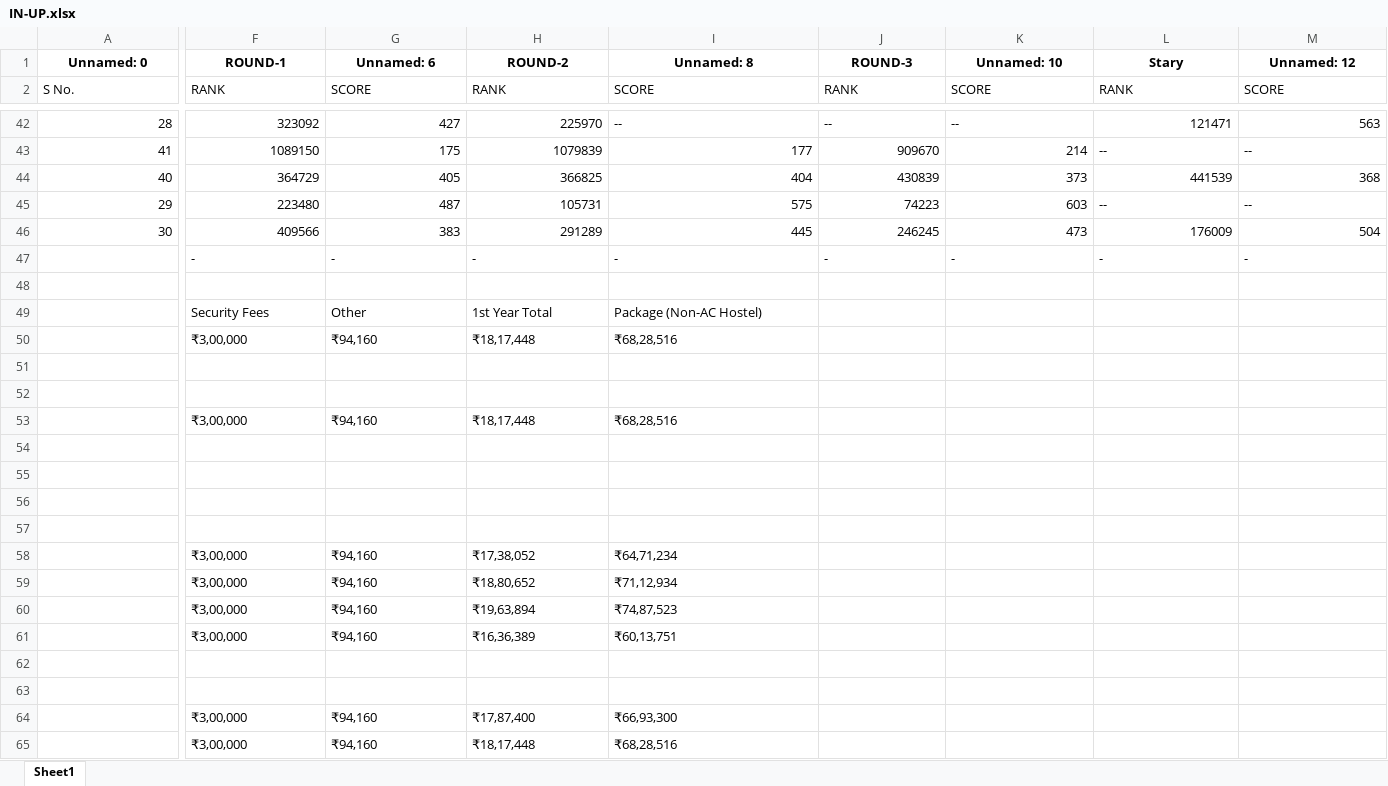
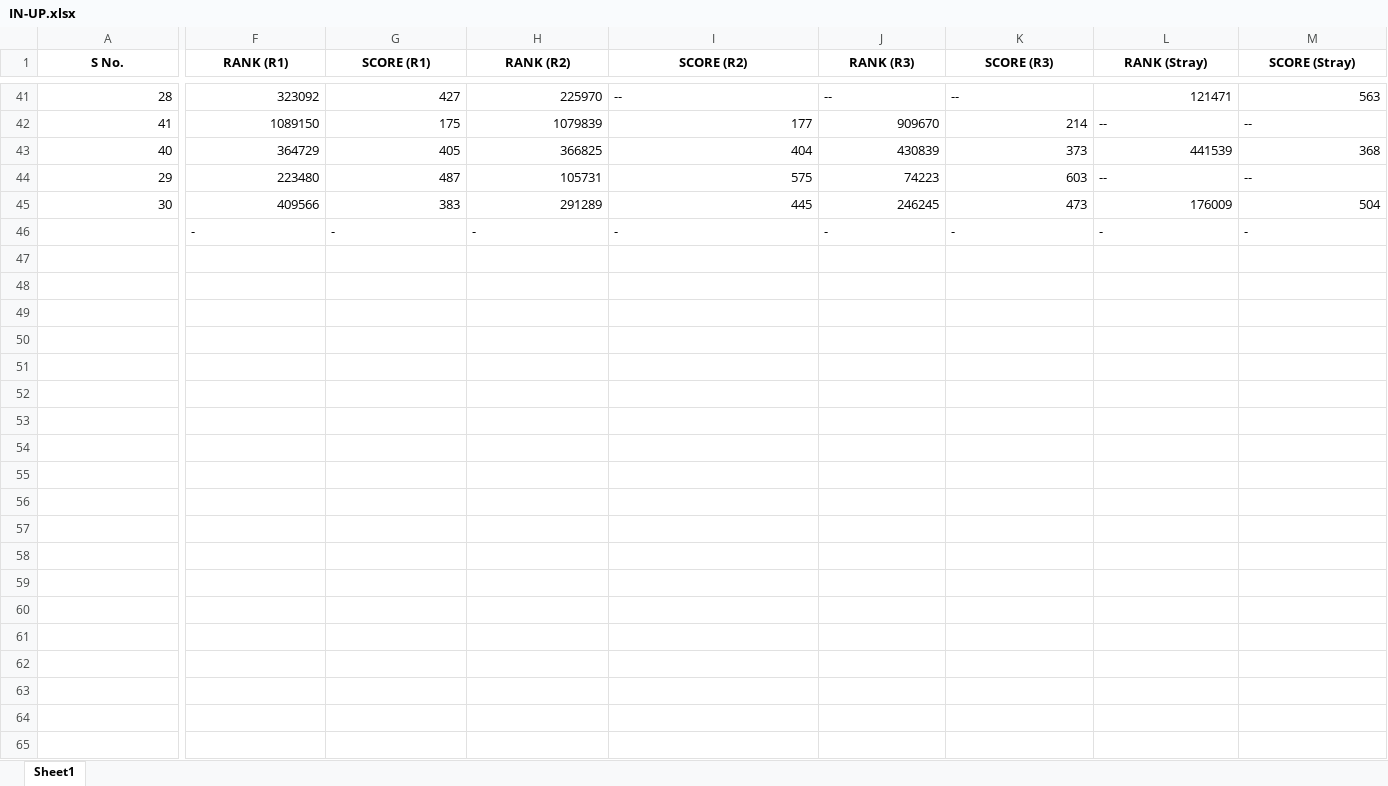
Before and after one commit to raina-11/conceptclasses, an Excel workbook: concept/public/data/IN-UP.xlsx, sheet Sheet1, drawn as a sheet; only a part is shown, gaps mark what is left out; values as stored, in another font and other column widths than the file's, no borders; removed rows and columns are numbered as before the commit, all else as after; rows hold the shown columns only; the diff covers the shown part only; the diff names each change by its address in the sheet, - before the commit and + after, or states it on an @@ line.

Commit message:
Update data

```diff
--- a/concept/public/data/IN-UP.xlsx (sheet Sheet1)
+++ b/concept/public/data/IN-UP.xlsx (sheet Sheet1)
-row 1: Unnamed: 0 | ROUND-1 | Unnamed: 6 | ROUND-2 | Unnamed: 8 | ROUND-3 | Unnamed: 10 | Stary | Unnamed: 12
@@ A1:M1 bold: off → on, alignment: left → center @@
-F1: RANK
+F1: RANK (R1)
-G1: SCORE
+G1: SCORE (R1)
-H1: RANK
+H1: RANK (R2)
-I1: SCORE
+I1: SCORE (R2)
-J1: RANK
+J1: RANK (R3)
-K1: SCORE
+K1: SCORE (R3)
-L1: RANK
+L1: RANK (Stray)
-M1: SCORE
+M1: SCORE (Stray)
-row 48: (empty)
-row 49:  | Security Fees | Other | 1st Year Total | Package (Non-AC Hostel)
-row 50:  | ₹3,00,000 | ₹94,160 | ₹18,17,448 | ₹68,28,516
-row 51: (empty)
-row 52: (empty)
-row 53:  | ₹3,00,000 | ₹94,160 | ₹18,17,448 | ₹68,28,516
-row 54: (empty)
-row 55: (empty)
-row 56: (empty)
-row 57: (empty)
-row 58:  | ₹3,00,000 | ₹94,160 | ₹17,38,052 | ₹64,71,234
-row 59:  | ₹3,00,000 | ₹94,160 | ₹18,80,652 | ₹71,12,934
-row 60:  | ₹3,00,000 | ₹94,160 | ₹19,63,894 | ₹74,87,523
-row 61:  | ₹3,00,000 | ₹94,160 | ₹16,36,389 | ₹60,13,751
-row 62: (empty)
-row 63: (empty)
-row 64:  | ₹3,00,000 | ₹94,160 | ₹17,87,400 | ₹66,93,300
-row 65:  | ₹3,00,000 | ₹94,160 | ₹18,17,448 | ₹68,28,516
```
Also changed, not shown: 29 removed rows, 6 edited cells and cell formats elsewhere in this sheet, concept/public/data/IN-BR.xlsx, concept/public/data/IN-KA.xlsx, 18 other files.
